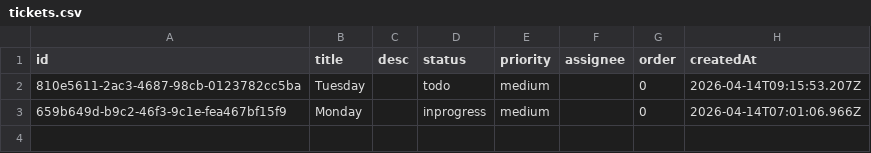
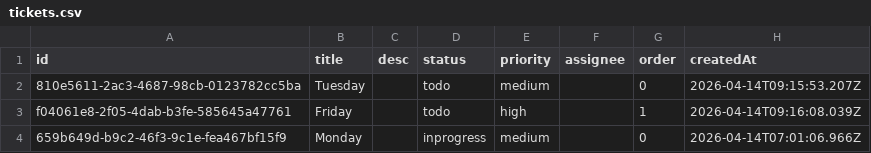
Before and after one commit to CUDDUC/kanban-ticket-system, a CSV file: data/tickets.csv, drawn as a sheet.

Commit message:
chore: update data/tickets.csv via FlowBoard

```diff
--- a/data/tickets.csv
+++ b/data/tickets.csv
@@ -2,2 +2,3 @@ id,title,desc,status,priority,assignee,order,createdAt
 810e5611-2ac3-4687-98cb-0123782cc5ba,Tuesday,,todo,medium,,0,2026-04-14T09:15:53.207Z
+f04061e8-2f05-4dab-b3fe-585645a47761,Friday,,todo,high,,1,2026-04-14T09:16:08.039Z
 659b649d-b9c2-46f3-9c1e-fea467bf15f9,Monday,,inprogress,medium,,0,2026-04-14T07:01:06.966Z
```
